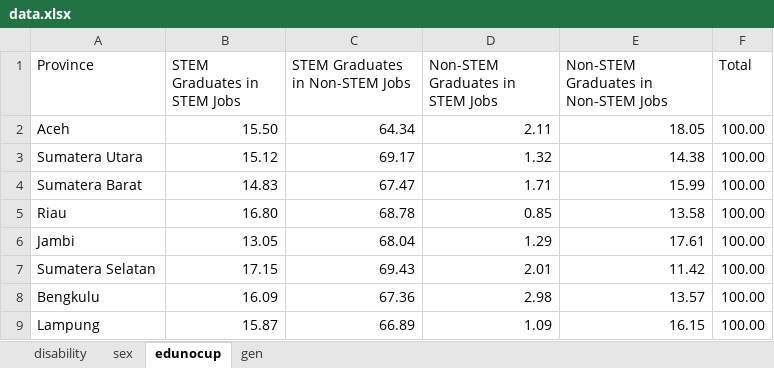
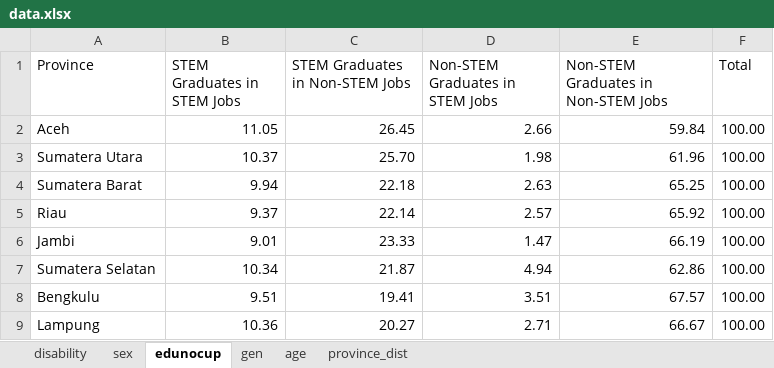
Before and after one commit to wahyurp/stem-dashboard-indonesia2024, an Excel workbook: data.xlsx, sheet edunocup, drawn as a sheet; only a part is shown; values as stored, in another font and other column widths than the file's, no borders; the diff covers the shown part only; the diff names each change by its address in the sheet, - before the commit and + after, or states it on an @@ line.

```diff
--- a/data.xlsx (sheet edunocup)
+++ b/data.xlsx (sheet edunocup)
+sheet tab: age
+sheet tab: province_dist
-B2 (STEM Graduates in STEM Jobs): 15.50
+B2 (STEM Graduates in STEM Jobs): 11.05
-C2 (STEM Graduates in Non-STEM Jobs): 64.34
+C2 (STEM Graduates in Non-STEM Jobs): 26.45
-D2 (Non-STEM Graduates in STEM Jobs): 2.11
+D2 (Non-STEM Graduates in STEM Jobs): 2.66
-E2: 18.05
+E2: 59.84
-B3 (STEM Graduates in STEM Jobs): 15.12
+B3 (STEM Graduates in STEM Jobs): 10.37
-C3 (STEM Graduates in Non-STEM Jobs): 69.17
+C3 (STEM Graduates in Non-STEM Jobs): 25.70
-D3 (Non-STEM Graduates in STEM Jobs): 1.32
+D3 (Non-STEM Graduates in STEM Jobs): 1.98
-E3: 14.38
+E3: 61.96
-B4 (STEM Graduates in STEM Jobs): 14.83
+B4 (STEM Graduates in STEM Jobs): 9.94
-C4 (STEM Graduates in Non-STEM Jobs): 67.47
+C4 (STEM Graduates in Non-STEM Jobs): 22.18
-D4 (Non-STEM Graduates in STEM Jobs): 1.71
+D4 (Non-STEM Graduates in STEM Jobs): 2.63
-E4: 15.99
+E4: 65.25
-B5 (STEM Graduates in STEM Jobs): 16.80
+B5 (STEM Graduates in STEM Jobs): 9.37
-C5 (STEM Graduates in Non-STEM Jobs): 68.78
+C5 (STEM Graduates in Non-STEM Jobs): 22.14
-D5 (Non-STEM Graduates in STEM Jobs): 0.85
+D5 (Non-STEM Graduates in STEM Jobs): 2.57
-E5: 13.58
+E5: 65.92
-B6 (STEM Graduates in STEM Jobs): 13.05
+B6 (STEM Graduates in STEM Jobs): 9.01
-C6 (STEM Graduates in Non-STEM Jobs): 68.04
+C6 (STEM Graduates in Non-STEM Jobs): 23.33
-D6 (Non-STEM Graduates in STEM Jobs): 1.29
+D6 (Non-STEM Graduates in STEM Jobs): 1.47
-E6: 17.61
+E6: 66.19
-B7 (STEM Graduates in STEM Jobs): 17.15
+B7 (STEM Graduates in STEM Jobs): 10.34
-C7 (STEM Graduates in Non-STEM Jobs): 69.43
+C7 (STEM Graduates in Non-STEM Jobs): 21.87
-D7 (Non-STEM Graduates in STEM Jobs): 2.01
+D7 (Non-STEM Graduates in STEM Jobs): 4.94
-E7: 11.42
+E7: 62.86
-B8 (STEM Graduates in STEM Jobs): 16.09
+B8 (STEM Graduates in STEM Jobs): 9.51
-C8 (STEM Graduates in Non-STEM Jobs): 67.36
+C8 (STEM Graduates in Non-STEM Jobs): 19.41
-D8 (Non-STEM Graduates in STEM Jobs): 2.98
+D8 (Non-STEM Graduates in STEM Jobs): 3.51
-E8: 13.57
+E8: 67.57
-B9 (STEM Graduates in STEM Jobs): 15.87
+B9 (STEM Graduates in STEM Jobs): 10.36
-C9 (STEM Graduates in Non-STEM Jobs): 66.89
+C9 (STEM Graduates in Non-STEM Jobs): 20.27
-D9 (Non-STEM Graduates in STEM Jobs): 1.09
+D9 (Non-STEM Graduates in STEM Jobs): 2.71
-E9: 16.15
+E9: 66.67
```
Also changed, not shown: 108 edited cells elsewhere in this sheet, sheet gen, sheet disability.
